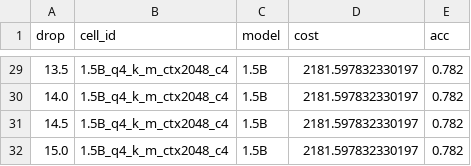
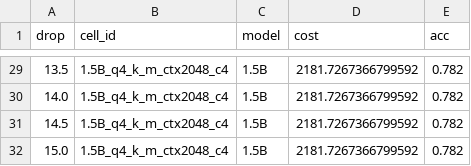
Before and after one commit to pityobject/tokencost, a CSV file: results/threshold_sensitivity.csv, drawn as a sheet; only a part is shown, gaps mark what is left out; the diff covers the shown part only.

```diff
--- a/results/threshold_sensitivity.csv
+++ b/results/threshold_sensitivity.csv
@@ -29,4 +29,4 @@
-13.5,1.5B_q4_k_m_ctx2048_c4,1.5B,2181.597832330197,0.782
-14.0,1.5B_q4_k_m_ctx2048_c4,1.5B,2181.597832330197,0.782
-14.5,1.5B_q4_k_m_ctx2048_c4,1.5B,2181.597832330197,0.782
-15.0,1.5B_q4_k_m_ctx2048_c4,1.5B,2181.597832330197,0.782
+13.5,1.5B_q4_k_m_ctx2048_c4,1.5B,2181.7267366799592,0.782
+14.0,1.5B_q4_k_m_ctx2048_c4,1.5B,2181.7267366799592,0.782
+14.5,1.5B_q4_k_m_ctx2048_c4,1.5B,2181.7267366799592,0.782
+15.0,1.5B_q4_k_m_ctx2048_c4,1.5B,2181.7267366799592,0.782
```
Also changed, not shown: 32 edited cells elsewhere in this file, results/recommendation.csv, results/verify_recommendation.csv, 15 other files.
